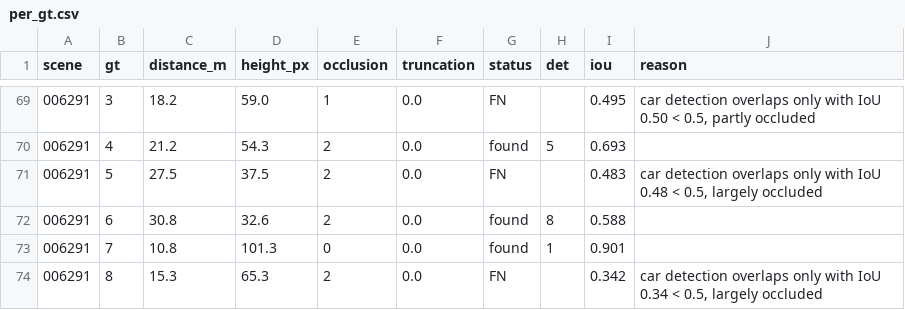
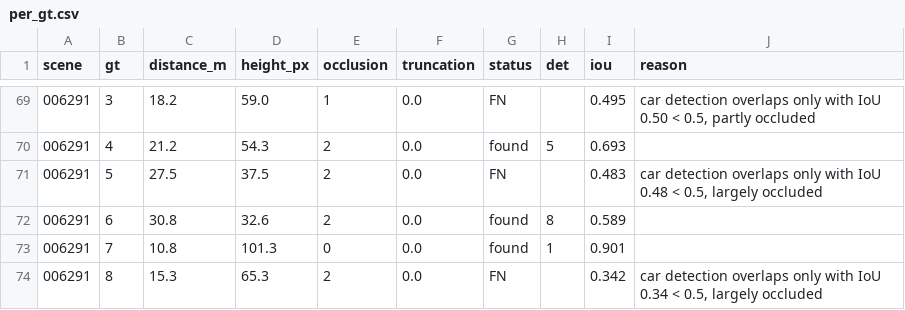
Before and after one commit to pankajukirde8811/yolov8-kitti-detection-evaluation, a CSV file: results/yolov8m/per_gt.csv, drawn as a sheet; only a part is shown, gaps mark what is left out; the diff covers the shown part only.

```diff
--- a/results/yolov8m/per_gt.csv
+++ b/results/yolov8m/per_gt.csv
@@ -71,3 +71,3 @@ scene,gt,distance_m,height_px,occlusion,truncation,status,det,iou,reason
 006291,5,27.5,37.5,2,0.0,FN,,0.483,"car detection overlaps only with IoU 0.48 < 0.5, largely occluded"
-006291,6,30.8,32.6,2,0.0,found,8,0.588,
+006291,6,30.8,32.6,2,0.0,found,8,0.589,
 006291,7,10.8,101.3,0,0.0,found,1,0.901,
```
Also changed, not shown: 8 edited cells elsewhere in this file, results/yolov8m/per_detection.csv, 23 other files.
